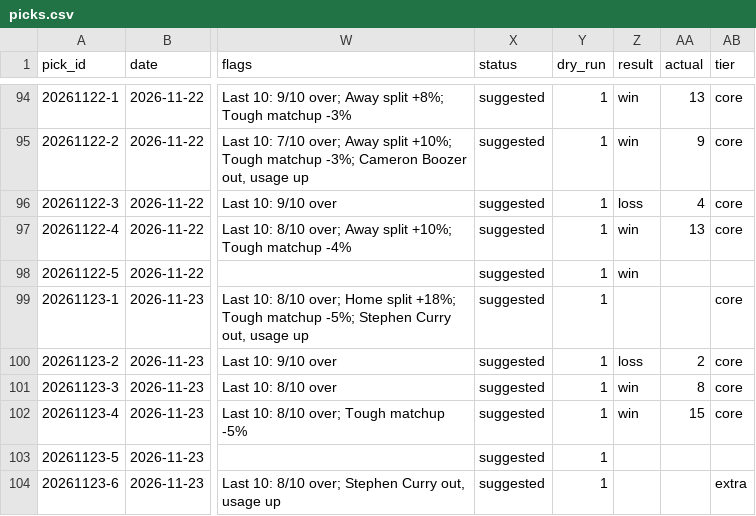
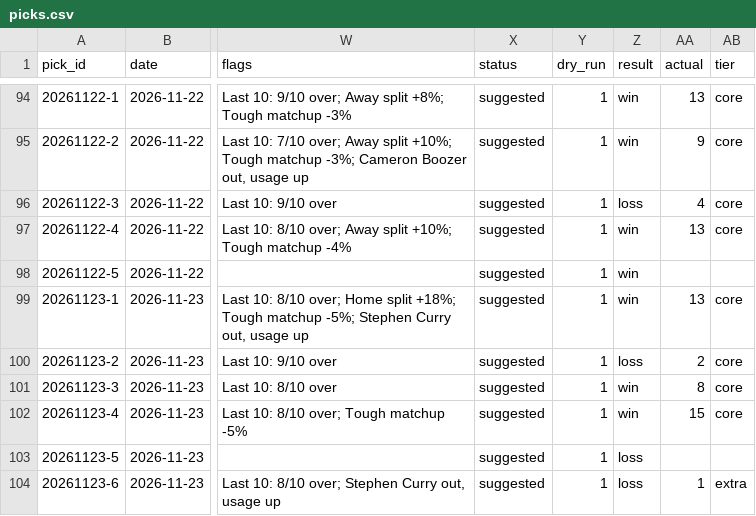
Before and after one commit to Peterhay88/nba-props-agent, a CSV file: data/picks.csv, drawn as a sheet; only a part is shown, gaps mark what is left out; the diff names each change by its address in the sheet, - before the commit and + after, or states it on an @@ line.

Commit message:
data: sync

```diff
--- a/data/picks.csv
+++ b/data/picks.csv
-Z99 (result): (empty)
+Z99 (result): win
-AA99 (actual): (empty)
+AA99 (actual): 13
-Z103:Z104 (result): (empty)
+Z103:Z104 (result): loss
-AA104 (actual): (empty)
+AA104 (actual): 1
```
